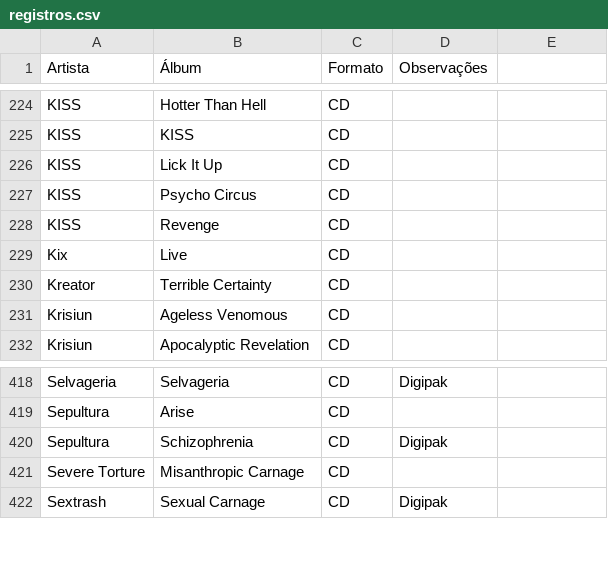
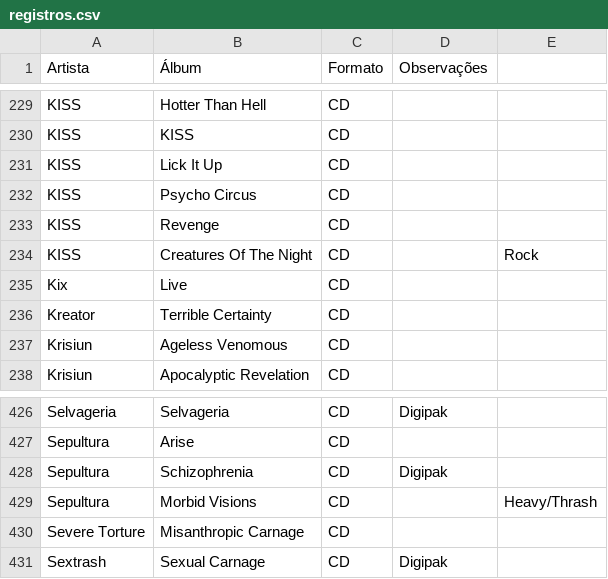
Before and after one commit to luismilanese/gerador-lista-cds, a CSV file: registros.csv, drawn as a sheet; only a part is shown, gaps mark what is left out; the diff covers the shown part only; the diff names each change by its address in the sheet, - before the commit and + after, or states it on an @@ line.

```diff
--- a/registros.csv
+++ b/registros.csv
+row 234: KISS | Creatures Of The Night | CD |  | Rock
+row 429: Sepultura | Morbid Visions | CD |  | Heavy/Thrash
```
Also changed, not shown: 11 added rows and 3 removed rows elsewhere in this file, 1 other file.
